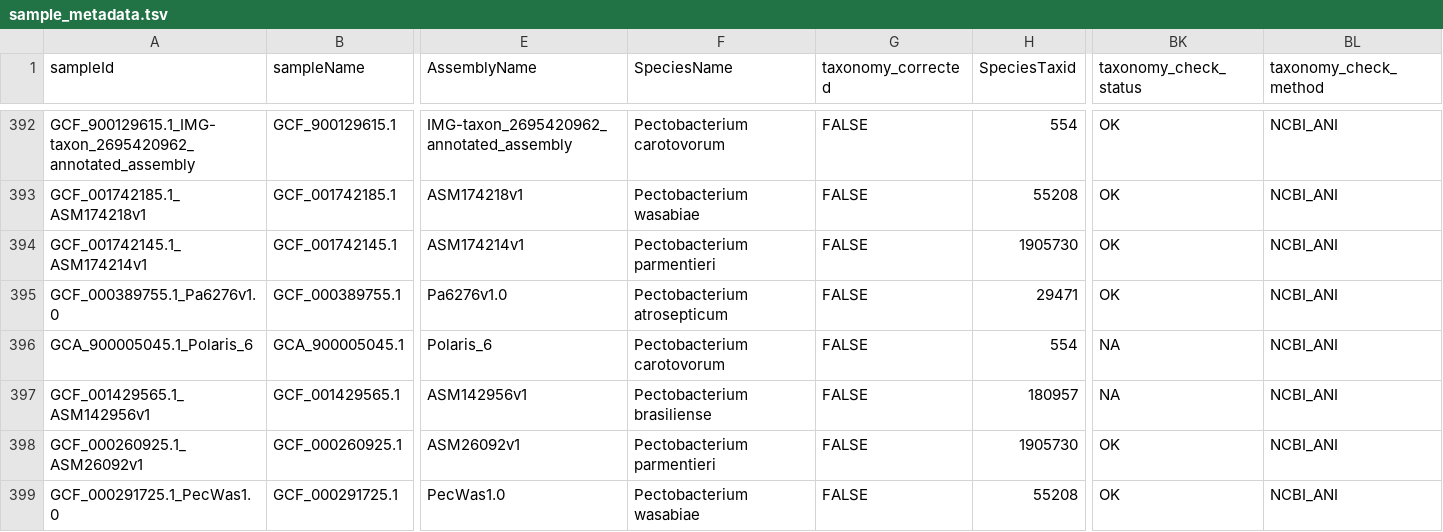
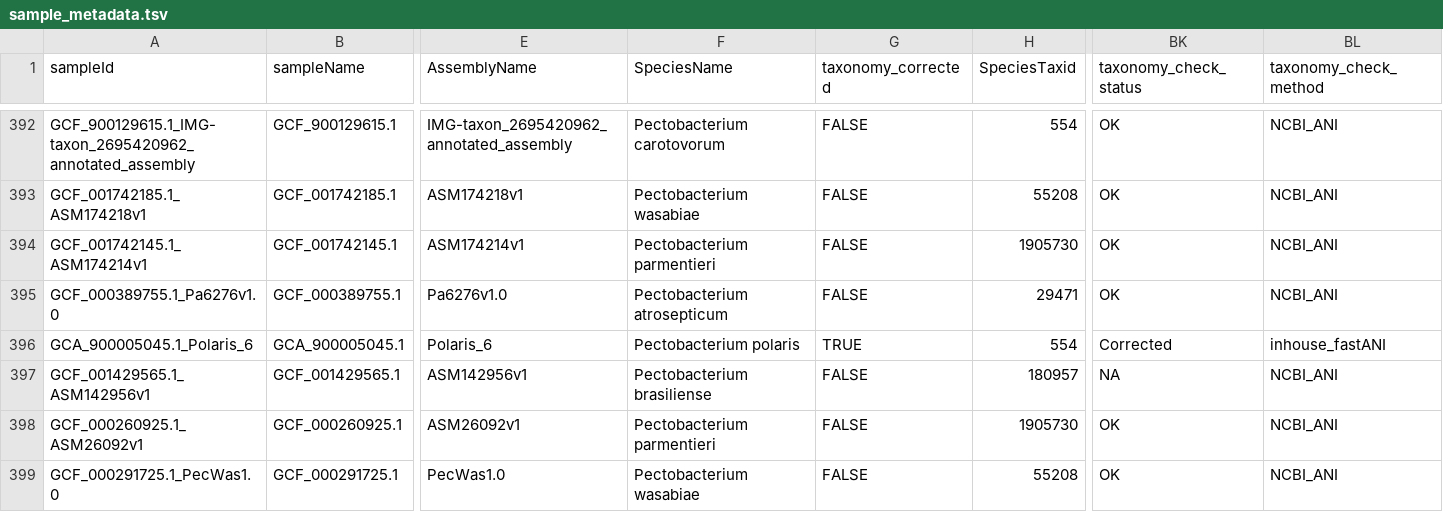
Before and after one commit to lakhanp1/Pectobacterium_pangenome, a TSV file: data/reference_data/sample_metadata.tsv, drawn as a sheet; only a part is shown, gaps mark what is left out; the diff names each change by its address in the sheet, - before the commit and + after, or states it on an @@ line.

```diff
--- a/data/reference_data/sample_metadata.tsv
+++ b/data/reference_data/sample_metadata.tsv
-F396 (SpeciesName): Pectobacterium carotovorum
+F396 (SpeciesName): Pectobacterium polaris
-G396 (taxonomy_corrected): FALSE
+G396 (taxonomy_corrected): TRUE
-BK396 (taxonomy_check_status): NA
+BK396 (taxonomy_check_status): Corrected
-BL396 (taxonomy_check_method): NCBI_ANI
+BL396 (taxonomy_check_method): inhouse_fastANI
```
Also changed, not shown: data/pangenomes/pectobacterium.v2/genomes_metadata.csv, 4 other files.
